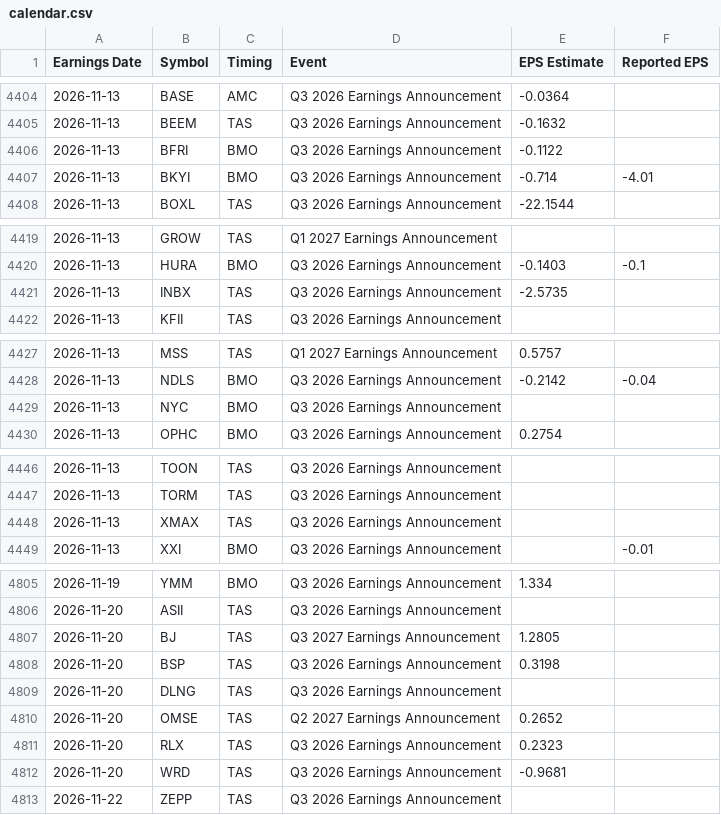
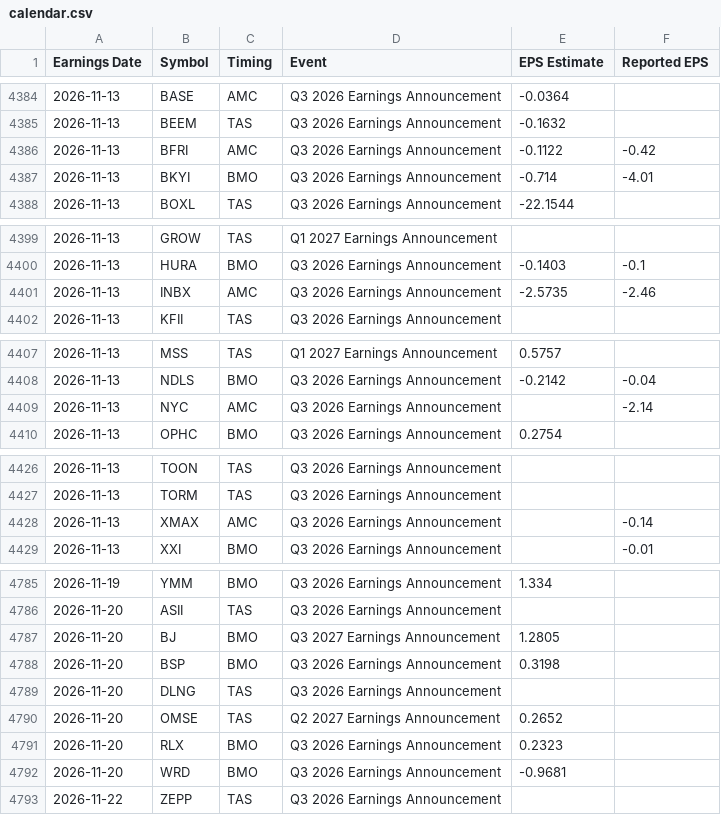
Before and after one commit to neelbarve/closewatchmarket, a CSV file: data/calendar.csv, drawn as a sheet; only a part is shown, gaps mark what is left out; the diff covers the shown part only.

```diff
--- a/data/calendar.csv
+++ b/data/calendar.csv
@@ -4405,3 +4385,3 @@ Earnings Date,Symbol,Timing,Event,EPS Estimate,Reported EPS
 2026-11-13,BEEM,TAS,Q3 2026 Earnings Announcement,-0.1632,
-2026-11-13,BFRI,BMO,Q3 2026 Earnings Announcement,-0.1122,
+2026-11-13,BFRI,AMC,Q3 2026 Earnings Announcement,-0.1122,-0.42
 2026-11-13,BKYI,BMO,Q3 2026 Earnings Announcement,-0.714,-4.01
@@ -4420,3 +4400,3 @@ Earnings Date,Symbol,Timing,Event,EPS Estimate,Reported EPS
 2026-11-13,HURA,BMO,Q3 2026 Earnings Announcement,-0.1403,-0.1
-2026-11-13,INBX,TAS,Q3 2026 Earnings Announcement,-2.5735,
+2026-11-13,INBX,AMC,Q3 2026 Earnings Announcement,-2.5735,-2.46
 2026-11-13,KFII,TAS,Q3 2026 Earnings Announcement,,
@@ -4428,3 +4408,3 @@ Earnings Date,Symbol,Timing,Event,EPS Estimate,Reported EPS
 2026-11-13,NDLS,BMO,Q3 2026 Earnings Announcement,-0.2142,-0.04
-2026-11-13,NYC,BMO,Q3 2026 Earnings Announcement,,
+2026-11-13,NYC,AMC,Q3 2026 Earnings Announcement,,-2.14
 2026-11-13,OPHC,BMO,Q3 2026 Earnings Announcement,0.2754,
@@ -4447,3 +4427,3 @@ Earnings Date,Symbol,Timing,Event,EPS Estimate,Reported EPS
 2026-11-13,TORM,TAS,Q3 2026 Earnings Announcement,,
-2026-11-13,XMAX,TAS,Q3 2026 Earnings Announcement,,
+2026-11-13,XMAX,AMC,Q3 2026 Earnings Announcement,,-0.14
 2026-11-13,XXI,BMO,Q3 2026 Earnings Announcement,,-0.01
@@ -4806,8 +4786,8 @@ Earnings Date,Symbol,Timing,Event,EPS Estimate,Reported EPS
 2026-11-20,ASII,TAS,Q3 2026 Earnings Announcement,,
-2026-11-20,BJ,TAS,Q3 2027 Earnings Announcement,1.2805,
-2026-11-20,BSP,TAS,Q3 2026 Earnings Announcement,0.3198,
+2026-11-20,BJ,BMO,Q3 2027 Earnings Announcement,1.2805,
+2026-11-20,BSP,BMO,Q3 2026 Earnings Announcement,0.3198,
 2026-11-20,DLNG,TAS,Q3 2026 Earnings Announcement,,
 2026-11-20,OMSE,TAS,Q2 2027 Earnings Announcement,0.2652,
-2026-11-20,RLX,TAS,Q3 2026 Earnings Announcement,0.2323,
-2026-11-20,WRD,TAS,Q3 2026 Earnings Announcement,-0.9681,
+2026-11-20,RLX,BMO,Q3 2026 Earnings Announcement,0.2323,
+2026-11-20,WRD,BMO,Q3 2026 Earnings Announcement,-0.9681,
 2026-11-22,ZEPP,TAS,Q3 2026 Earnings Announcement,,
```
Also changed, not shown: 20 removed rows and 7 edited cells elsewhere in this file, output/earnings_oct_nov_2026.csv, output/earnings_oct_nov_2026_holdings.csv.
